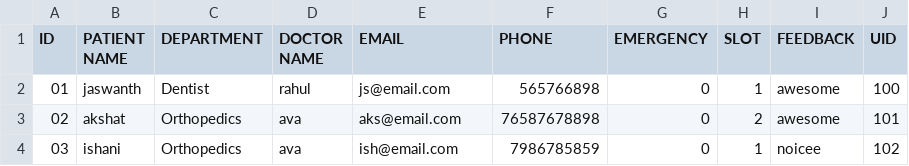
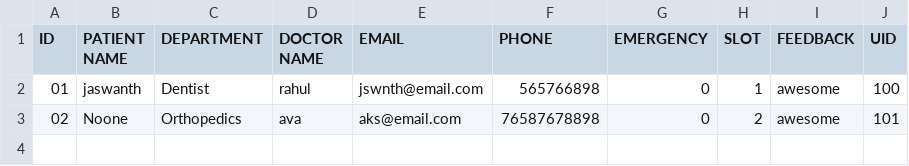
Before and after one commit to frostedCupcake/IITH_hospital_helpdesk_portal, a CSV file: patients_data.csv, drawn as a sheet.

Commit message:
update data, add gitignore

```diff
--- a/patients_data.csv
+++ b/patients_data.csv
@@ -1,4 +1,3 @@
 ID, PATIENT NAME, DEPARTMENT, DOCTOR NAME, EMAIL, PHONE, EMERGENCY, SLOT, FEEDBACK, UID
-01, jaswanth, Dentist, rahul, js@email.com, 565766898, 0, 1, awesome, 100
-02, akshat, Orthopedics, ava, aks@email.com, 76587678898, 0, 2, awesome, 101
-03, ishani, Orthopedics, ava, ish@email.com, 7986785859, 0, 1, noicee, 102
+01, jaswanth, Dentist, rahul, jswnth@email.com, 565766898, 0, 1, awesome, 100
+02, Noone, Orthopedics, ava, aks@email.com, 76587678898, 0, 2, awesome, 101
```
Also changed, not shown: 2 other files.
